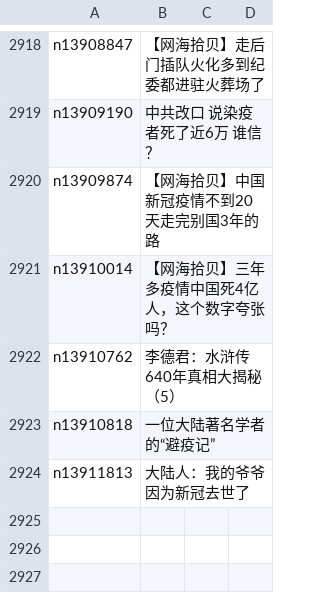
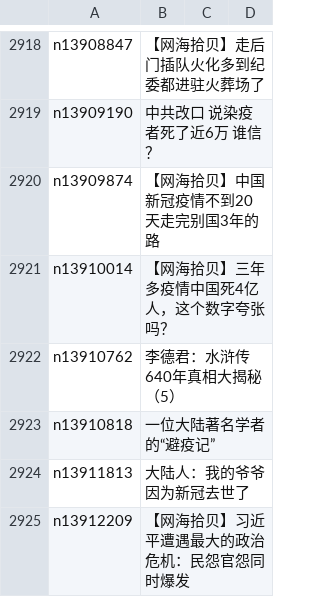
Before and after one commit to epic-marker/epoch-comment, a CSV file: indexes/nsc993.csv, drawn as a sheet; only a part is shown, gaps mark what is left out.

```diff
--- a/indexes/nsc993.csv
+++ b/indexes/nsc993.csv
@@ -2924 +2924,2 @@ n13910818,一位大陆著名学者的“避疫记”
 n13911813,大陆人：我的爷爷因为新冠去世了
+n13912209,【网海拾贝】习近平遭遇最大的政治危机：民怨官怨同时爆发
```
Also changed, not shown: indexes/nsc1025.csv, 20 other files.
